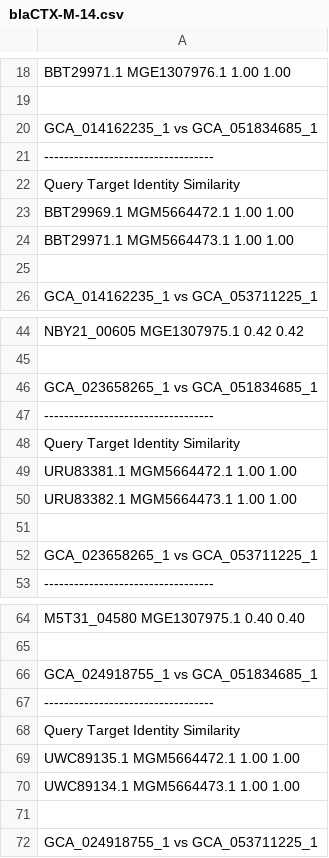
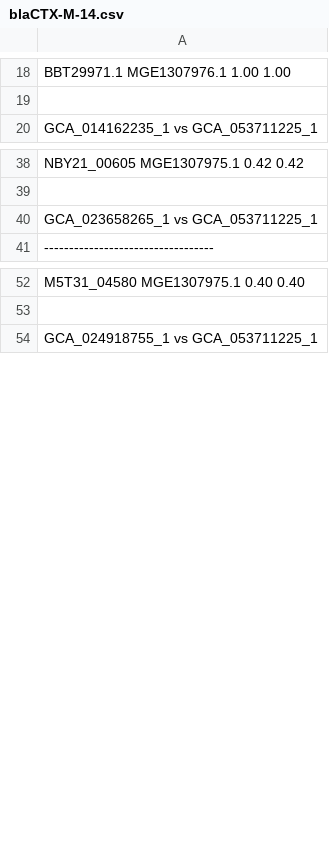
Before and after one commit to motroy/sandbox-202407, a CSV file: ctxm15_context_analysis/test_data/example_results/clinker/blaCTX-M-14.csv, drawn as a sheet; only a part is shown, gaps mark what is left out; the diff covers the shown part only.

```diff
--- a/ctxm15_context_analysis/test_data/example_results/clinker/blaCTX-M-14.csv
+++ b/ctxm15_context_analysis/test_data/example_results/clinker/blaCTX-M-14.csv
@@ -19,8 +19,2 @@ BBT29971.1  MGE1307976.1  1.00      1.00
 
-GCA_014162235_1 vs GCA_051834685_1
-----------------------------------
-Query       Target        Identity  Similarity
-BBT29969.1  MGM5664472.1  1.00      1.00
-BBT29971.1  MGM5664473.1  1.00      1.00
-
 GCA_014162235_1 vs GCA_053711225_1
@@ -45,8 +39,2 @@ NBY21_00605  MGE1307975.1  0.42      0.42
 
-GCA_023658265_1 vs GCA_051834685_1
-----------------------------------
-Query       Target        Identity  Similarity
-URU83381.1  MGM5664472.1  1.00      1.00
-URU83382.1  MGM5664473.1  1.00      1.00
-
 GCA_023658265_1 vs GCA_053711225_1
@@ -65,8 +53,2 @@ M5T31_04580  MGE1307975.1  0.40      0.40
 
-GCA_024918755_1 vs GCA_051834685_1
-----------------------------------
-Query       Target        Identity  Similarity
-UWC89135.1  MGM5664472.1  1.00      1.00
-UWC89134.1  MGM5664473.1  1.00      1.00
-
 GCA_024918755_1 vs GCA_053711225_1
```
Also changed, not shown: 12 removed rows elsewhere in this file, ctxm15_context_analysis/test_data/example_results/barcodes.tsv, ctxm15_context_analysis/test_data/example_results/comparison.tsv, 52 other files.
